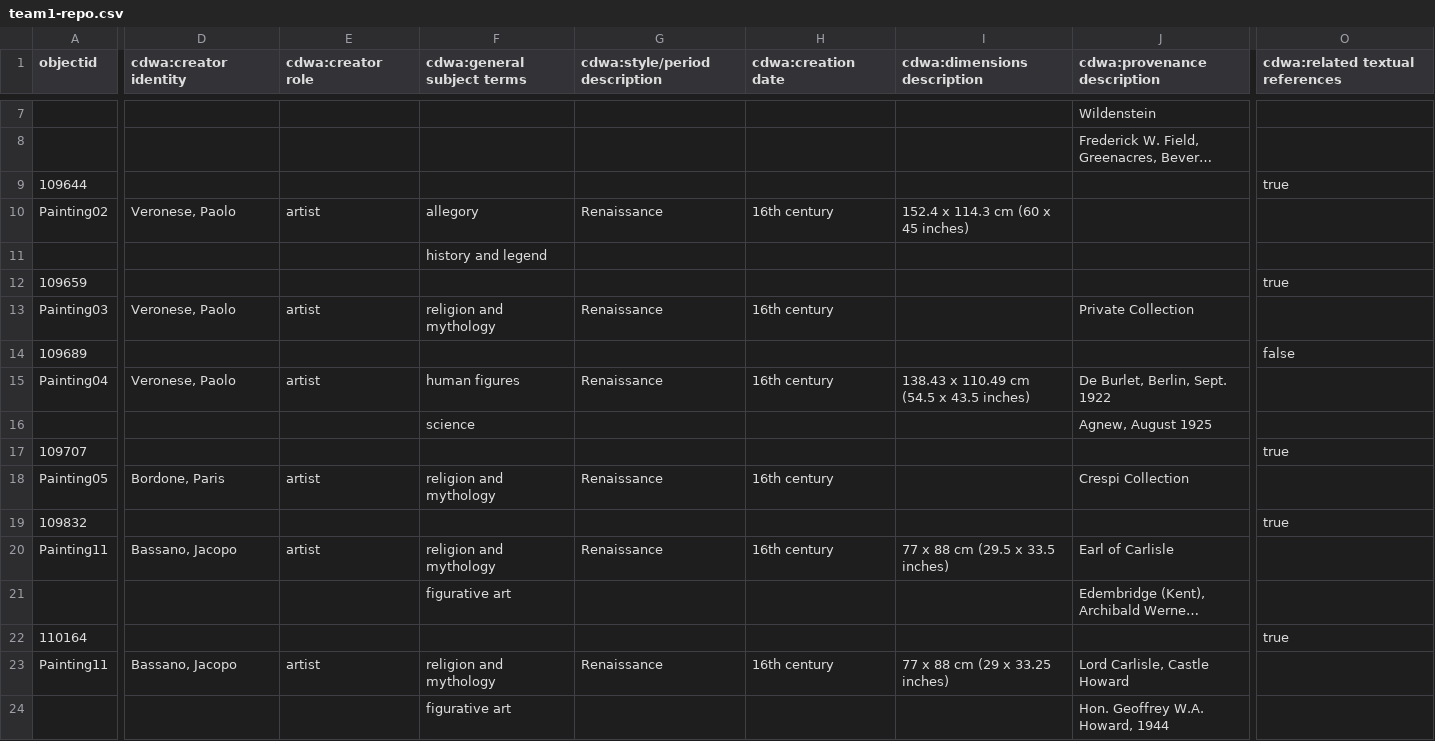
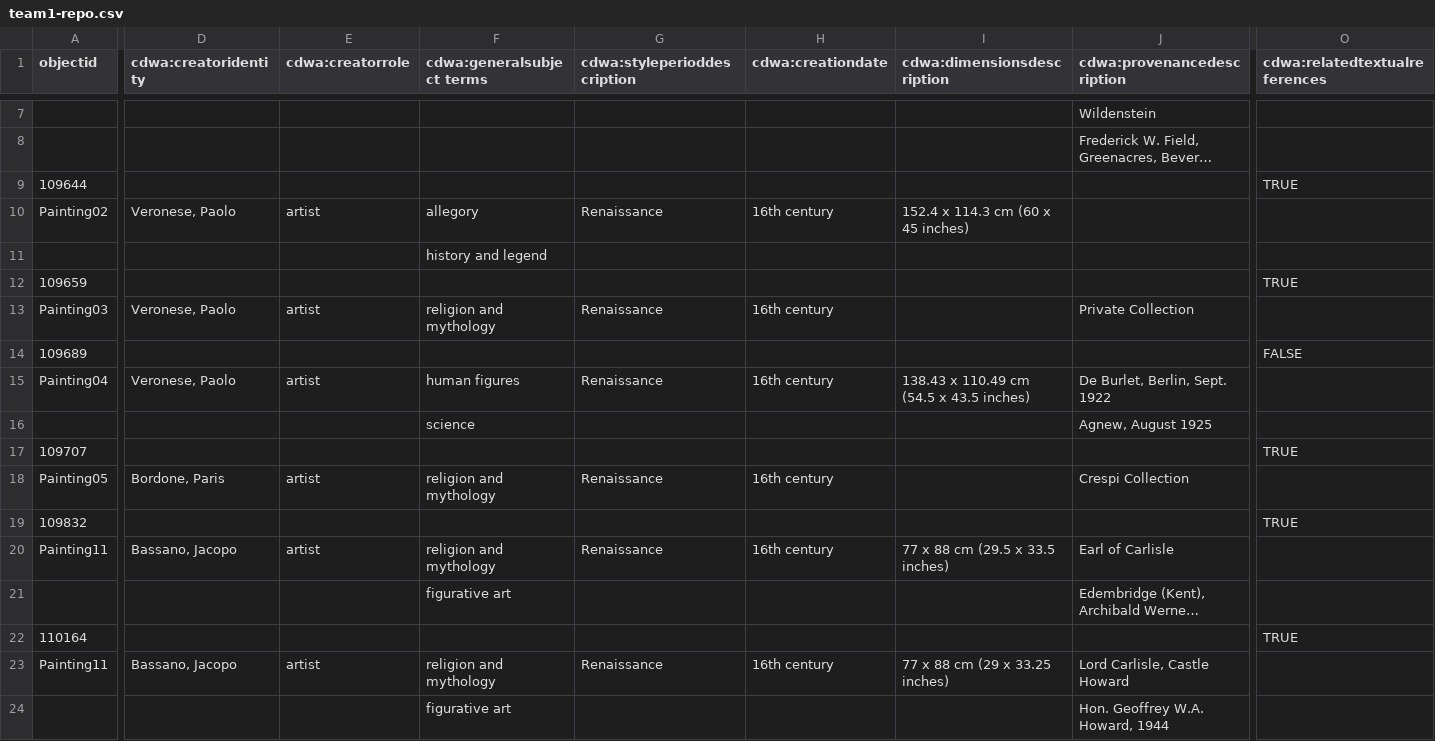
Before and after one commit to info663-fa23/team1, a CSV file: _data/team1-repo.csv, drawn as a sheet; only a part is shown, gaps mark what is left out; long unchanged cells end in …; the diff covers the shown part only; the diff names each change by its address in the sheet, - before the commit and + after, or states it on an @@ line.

Commit message:
Add files via upload

```diff
--- a/_data/team1-repo.csv
+++ b/_data/team1-repo.csv
-D1: cdwa:creator identity
+D1: cdwa:creatoridentity
-E1: cdwa:creator role
+E1: cdwa:creatorrole
-F1: cdwa:general subject terms
+F1: cdwa:generalsubject terms
-G1: cdwa:style/period description
+G1: cdwa:styleperioddescription
-H1: cdwa:creation date
+H1: cdwa:creationdate
-I1: cdwa:dimensions description
+I1: cdwa:dimensionsdescription
-J1: cdwa:provenance description
+J1: cdwa:provenancedescription
-O1: cdwa:related textual references
+O1: cdwa:relatedtextualreferences
-O9 (cdwa:relatedtextualreferences): true
+O9 (cdwa:relatedtextualreferences): TRUE
-O12 (cdwa:relatedtextualreferences): true
+O12 (cdwa:relatedtextualreferences): TRUE
-O14 (cdwa:relatedtextualreferences): false
+O14 (cdwa:relatedtextualreferences): FALSE
-O17 (cdwa:relatedtextualreferences): true
+O17 (cdwa:relatedtextualreferences): TRUE
-O19 (cdwa:relatedtextualreferences): true
+O19 (cdwa:relatedtextualreferences): TRUE
-O22 (cdwa:relatedtextualreferences): true
+O22 (cdwa:relatedtextualreferences): TRUE
```
Also changed, not shown: 13 edited cells elsewhere in this file.
